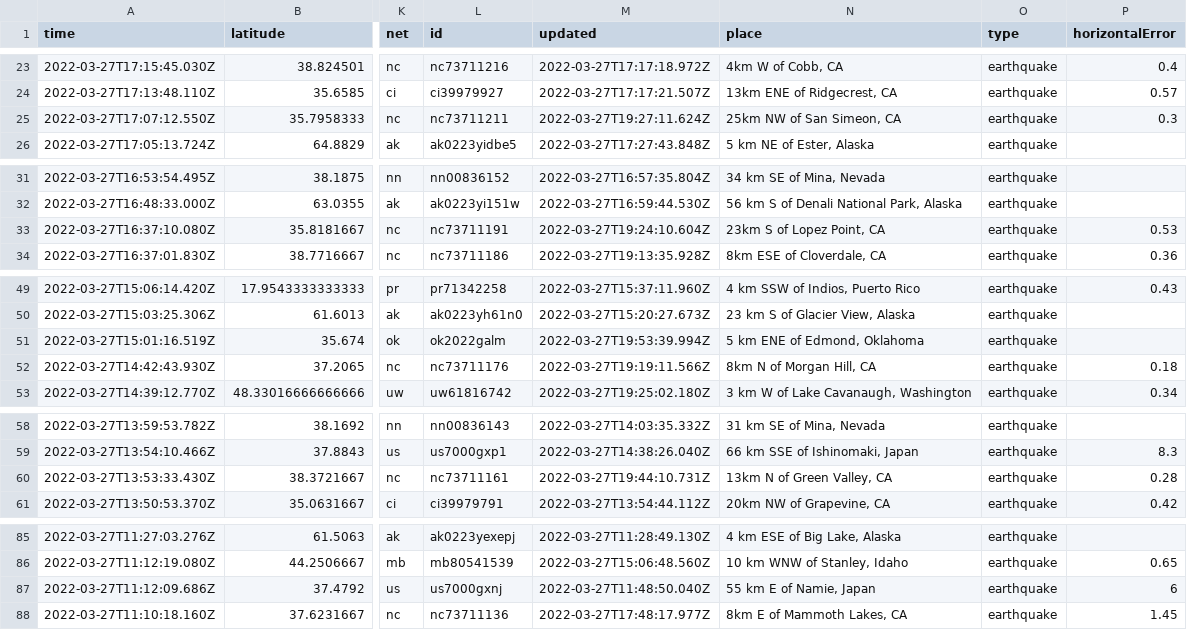
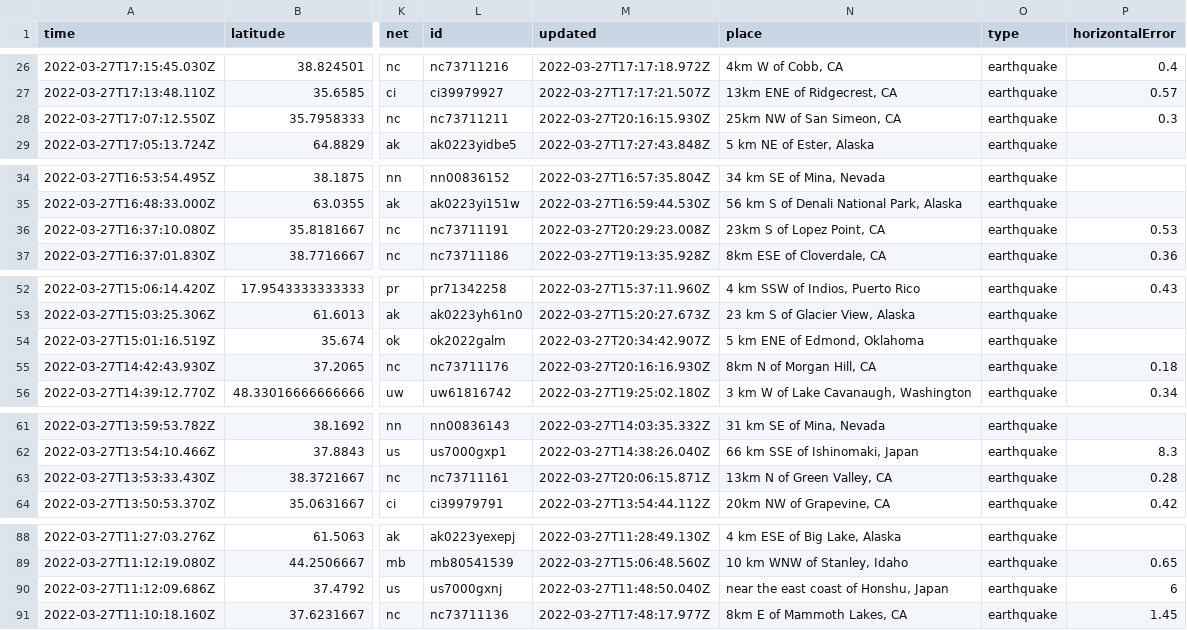
Before and after one commit to LauriNuoska/NICARharjoitus, a CSV file: usgs_current.csv, drawn as a sheet; only a part is shown, gaps mark what is left out; addresses are those after the commit; the diff covers the shown part only; the diff names each change by its address in the sheet, - before the commit and + after, or states it on an @@ line.

```diff
--- a/usgs_current.csv
+++ b/usgs_current.csv
-M28 (updated): 2022-03-27T19:27:11.624Z
+M28 (updated): 2022-03-27T20:16:15.930Z
-M36 (updated): 2022-03-27T19:24:10.604Z
+M36 (updated): 2022-03-27T20:29:23.008Z
-M54 (updated): 2022-03-27T19:53:39.994Z
+M54 (updated): 2022-03-27T20:34:42.907Z
-M55 (updated): 2022-03-27T19:19:11.566Z
+M55 (updated): 2022-03-27T20:16:16.930Z
-M63 (updated): 2022-03-27T19:44:10.731Z
+M63 (updated): 2022-03-27T20:06:15.871Z
-N90 (place): 55 km E of Namie, Japan
+N90 (place): near the east coast of Honshu, Japan
```
Also changed, not shown: 3 added rows, 4 removed rows and 11 edited cells elsewhere in this file, 1 other file.
